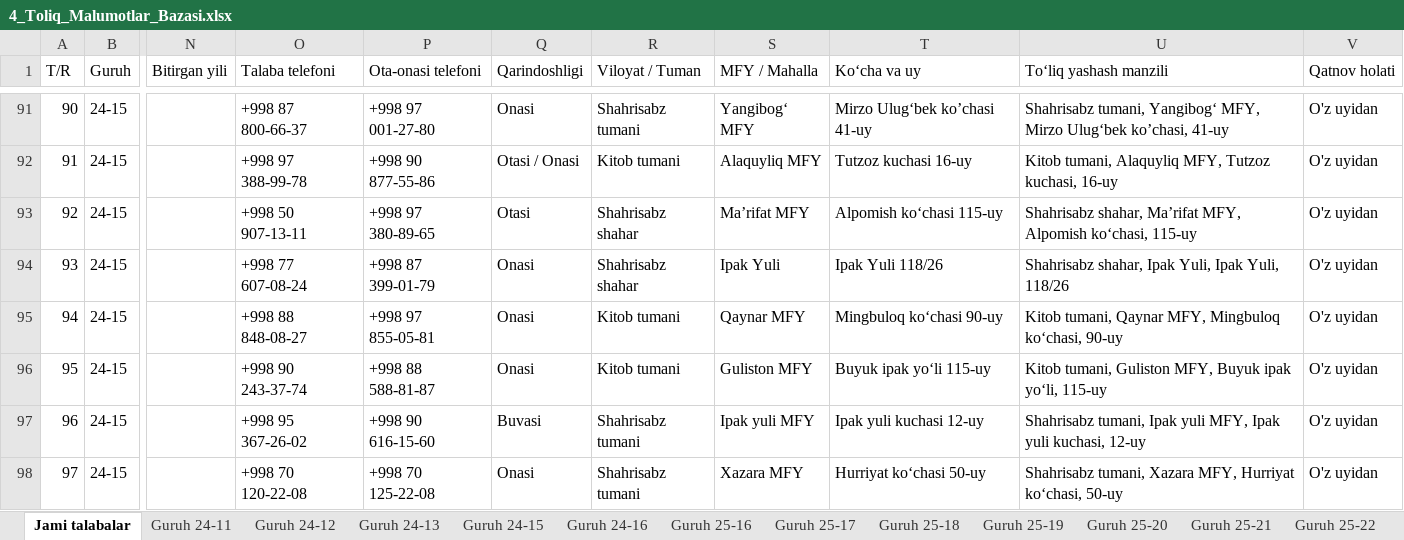
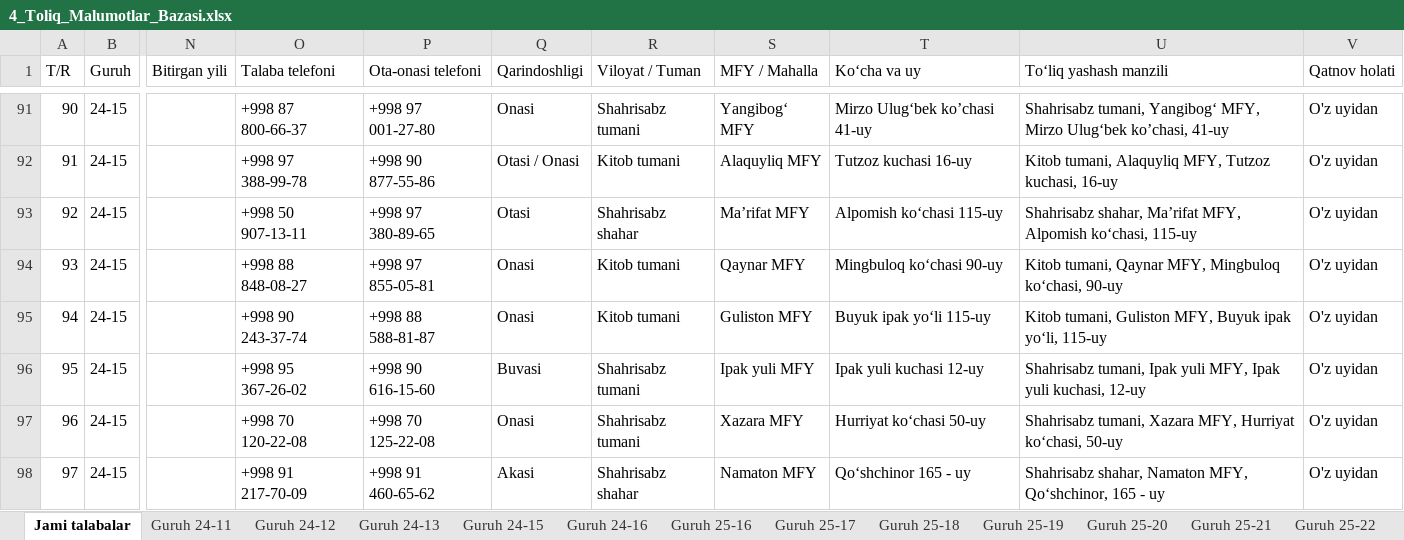
Before and after one commit to ozodbeknapasov007-dotcom/talabalar-jadvali, an Excel workbook: hisobotlar/rollar/4_Toliq_Malumotlar_Bazasi.xlsx, sheet Jami talabalar, drawn as a sheet; only a part is shown, gaps mark what is left out; values as stored, in another font and other column widths than the file's, no cell formats; the diff covers the shown part only; the diff names each change by its address in the sheet, - before the commit and + after, or states it on an @@ line.

Commit message:
Auto: talaba ma'lumotlari yangilandi (2026-10-09 13:12:59)

```diff
--- a/hisobotlar/rollar/4_Toliq_Malumotlar_Bazasi.xlsx (sheet Jami talabalar)
+++ b/hisobotlar/rollar/4_Toliq_Malumotlar_Bazasi.xlsx (sheet Jami talabalar)
-O94 (Talaba telefoni): +998 77 607-08-24
+O94 (Talaba telefoni): +998 88 848-08-27
-P94 (Ota-onasi telefoni): +998 87 399-01-79
+P94 (Ota-onasi telefoni): +998 97 855-05-81
-R94 (Viloyat / Tuman): Shahrisabz shahar
+R94 (Viloyat / Tuman): Kitob tumani
-S94 (MFY / Mahalla): Ipak Yuli
+S94 (MFY / Mahalla): Qaynar MFY
-T94 (Ko‘cha va uy): Ipak Yuli 118/26
+T94 (Ko‘cha va uy): Mingbuloq koʻchasi 90-uy
-U94 (To‘liq yashash manzili): Shahrisabz shahar, Ipak Yuli, Ipak Yuli, 118/26
+U94 (To‘liq yashash manzili): Kitob tumani, Qaynar MFY, Mingbuloq koʻchasi, 90-uy
-O95 (Talaba telefoni): +998 88 848-08-27
+O95 (Talaba telefoni): +998 90 243-37-74
-P95 (Ota-onasi telefoni): +998 97 855-05-81
+P95 (Ota-onasi telefoni): +998 88 588-81-87
-S95 (MFY / Mahalla): Qaynar MFY
+S95 (MFY / Mahalla): Guliston MFY
-T95 (Ko‘cha va uy): Mingbuloq koʻchasi 90-uy
+T95 (Ko‘cha va uy): Buyuk ipak yoʻli 115-uy
-U95 (To‘liq yashash manzili): Kitob tumani, Qaynar MFY, Mingbuloq koʻchasi, 90-uy
+U95 (To‘liq yashash manzili): Kitob tumani, Guliston MFY, Buyuk ipak yoʻli, 115-uy
-O96 (Talaba telefoni): +998 90 243-37-74
+O96 (Talaba telefoni): +998 95 367-26-02
-P96 (Ota-onasi telefoni): +998 88 588-81-87
+P96 (Ota-onasi telefoni): +998 90 616-15-60
-Q96 (Qarindoshligi): Onasi
+Q96 (Qarindoshligi): Buvasi
-R96 (Viloyat / Tuman): Kitob tumani
+R96 (Viloyat / Tuman): Shahrisabz tumani
-S96 (MFY / Mahalla): Guliston MFY
+S96 (MFY / Mahalla): Ipak yuli MFY
-T96 (Ko‘cha va uy): Buyuk ipak yoʻli 115-uy
+T96 (Ko‘cha va uy): Ipak yuli kuchasi 12-uy
-U96 (To‘liq yashash manzili): Kitob tumani, Guliston MFY, Buyuk ipak yoʻli, 115-uy
+U96 (To‘liq yashash manzili): Shahrisabz tumani, Ipak yuli MFY, Ipak yuli kuchasi, 12-uy
-O97 (Talaba telefoni): +998 95 367-26-02
+O97 (Talaba telefoni): +998 70 120-22-08
-P97 (Ota-onasi telefoni): +998 90 616-15-60
+P97 (Ota-onasi telefoni): +998 70 125-22-08
-Q97 (Qarindoshligi): Buvasi
+Q97 (Qarindoshligi): Onasi
-S97 (MFY / Mahalla): Ipak yuli MFY
+S97 (MFY / Mahalla): Xazara MFY
-T97 (Ko‘cha va uy): Ipak yuli kuchasi 12-uy
+T97 (Ko‘cha va uy): Hurriyat koʻchasi 50-uy
-U97 (To‘liq yashash manzili): Shahrisabz tumani, Ipak yuli MFY, Ipak yuli kuchasi, 12-uy
+U97 (To‘liq yashash manzili): Shahrisabz tumani, Xazara MFY, Hurriyat koʻchasi, 50-uy
-O98 (Talaba telefoni): +998 70 120-22-08
+O98 (Talaba telefoni): +998 91 217-70-09
-P98 (Ota-onasi telefoni): +998 70 125-22-08
+P98 (Ota-onasi telefoni): +998 91 460-65-62
-Q98 (Qarindoshligi): Onasi
+Q98 (Qarindoshligi): Akasi
-R98 (Viloyat / Tuman): Shahrisabz tumani
+R98 (Viloyat / Tuman): Shahrisabz shahar
-S98 (MFY / Mahalla): Xazara MFY
+S98 (MFY / Mahalla): Namaton MFY
-T98 (Ko‘cha va uy): Hurriyat koʻchasi 50-uy
+T98 (Ko‘cha va uy): Qoʻshchinor 165 - uy
-U98 (To‘liq yashash manzili): Shahrisabz tumani, Xazara MFY, Hurriyat koʻchasi, 50-uy
+U98 (To‘liq yashash manzili): Shahrisabz shahar, Namaton MFY, Qoʻshchinor, 165 - uy
```
Also changed, not shown: 3 removed rows, 1210 edited cells and row numbers in column A elsewhere in this sheet, sheet Guruh 25-17, sheet Guruh 25-21, sheet Guruh 25-19, sheet Guruh 25-18, sheet Guruh 25-16, sheet Guruh 25-20, 4 more sheets, other sheet tabs, cell formats, data/Talabalar_Yangilangan_Royxat.xlsx, hisobotlar/rollar/1_Buxgalteriya_Shartnoma_va_Pasport.xlsx, 18 other files.
